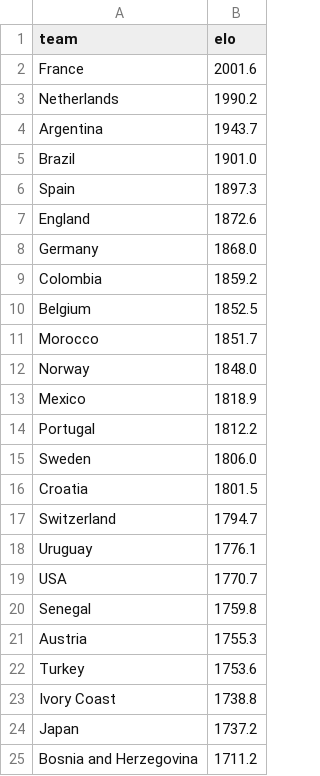
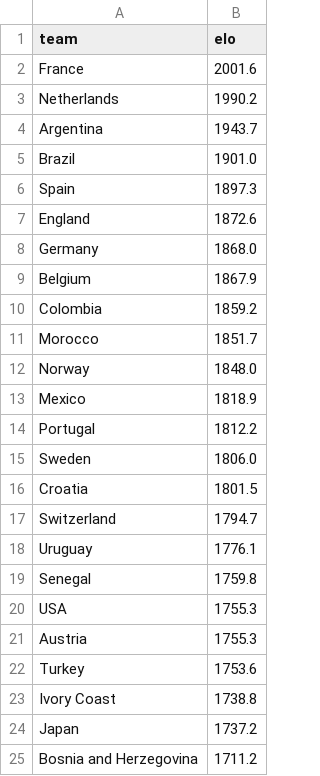
Before and after one commit to suluco/wk2026-predictor, a CSV file: data/elo_ratings.csv, drawn as a sheet; only a part is shown; removed rows and columns are numbered as before the commit, all else as after; the diff names each change by its address in the sheet, - before the commit and + after, or states it on an @@ line.

```diff
--- a/data/elo_ratings.csv
+++ b/data/elo_ratings.csv
+row 9: Belgium | 1867.9
-row 10: Belgium | 1852.5
-row 19: USA | 1770.7
+row 20: USA | 1755.3
```
Also changed, not shown: data/matches.csv, data/teams.csv, 3 other files.
